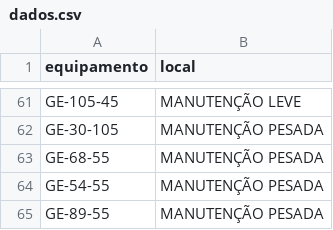
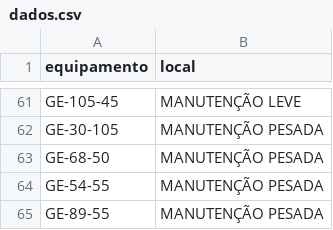
Before and after one commit to milwardarthur-prog/Controle-manuten-o, a CSV file: dados.csv, drawn as a sheet; only a part is shown, gaps mark what is left out.

Commit message:
Add files via upload

```diff
--- a/dados.csv
+++ b/dados.csv
@@ -62,3 +62,3 @@ GE-105-45,MANUTENÇÃO LEVE
 GE-30-105,MANUTENÇÃO PESADA
-GE-68-55,MANUTENÇÃO PESADA
+GE-68-50,MANUTENÇÃO PESADA
 GE-54-55,MANUTENÇÃO PESADA
```
